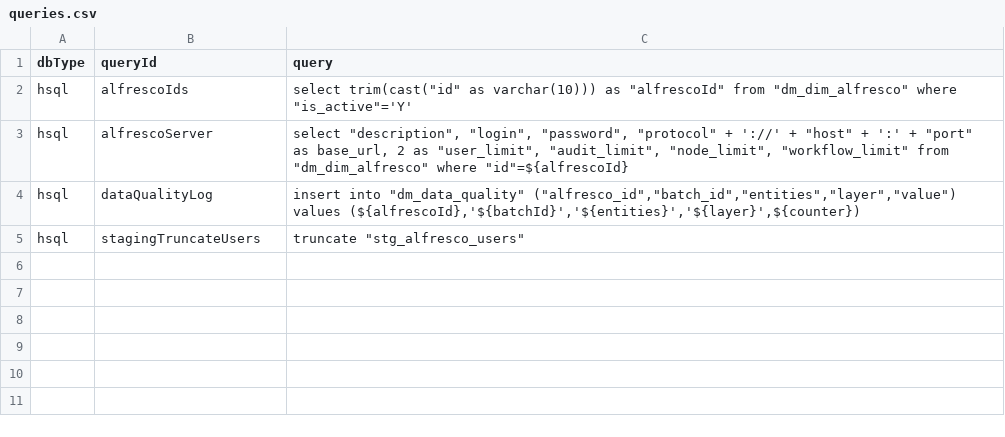
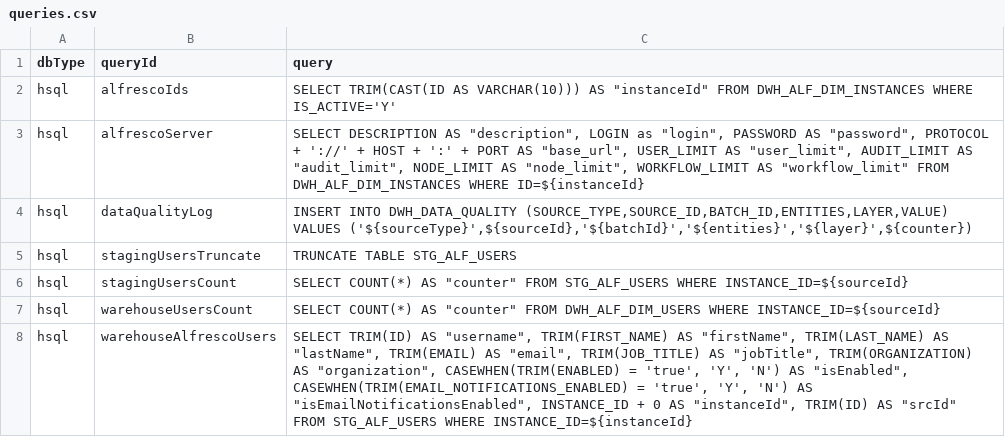
Before and after one commit to fcorti/alfresco-audit-analysis-reporting, a CSV file: Pentaho/Alflytics-App-Pentaho-v7/endpoints/kettle/src/queries.csv, drawn as a sheet.

Commit message:
User extraction and progress in repository.

```diff
--- a/Pentaho/Alflytics-App-Pentaho-v7/endpoints/kettle/src/queries.csv
+++ b/Pentaho/Alflytics-App-Pentaho-v7/endpoints/kettle/src/queries.csv
@@ -1,5 +1,8 @@
 dbType;queryId;query
-hsql;alfrescoIds;select trim(cast("id" as varchar(10))) as "alfrescoId" from "dm_dim_alfresco" where "is_active"='Y'
-hsql;alfrescoServer;select "description", "login", "password", "protocol" + '://' + "host" + ':' + "port" as base_url, 2 as "user_limit", "audit_limit", "node_limit", "workflow_limit" from "dm_dim_alfresco" where "id"=${alfrescoId}
-hsql;dataQualityLog;insert into "dm_data_quality" ("alfresco_id","batch_id","entities","layer","value") values (${alfrescoId},'${batchId}','${entities}','${layer}',${counter})
-hsql;stagingTruncateUsers;truncate "stg_alfresco_users"
+hsql;alfrescoIds;SELECT TRIM(CAST(ID AS VARCHAR(10))) AS "instanceId" FROM DWH_ALF_DIM_INSTANCES WHERE IS_ACTIVE='Y'
+hsql;alfrescoServer;SELECT DESCRIPTION AS "description", LOGIN as "login", PASSWORD AS "password", PROTOCOL + '://' + HOST + ':' + PORT AS "base_url", USER_LIMIT AS "user_limit", AUDIT_LIMIT AS "audit_limit", NODE_LIMIT AS "node_limit", WORKFLOW_LIMIT AS "workflow_limit" FROM DWH_ALF_DIM_INSTANCES WHERE ID=${instanceId}
+hsql;dataQualityLog;INSERT INTO DWH_DATA_QUALITY (SOURCE_TYPE,SOURCE_ID,BATCH_ID,ENTITIES,LAYER,VALUE) VALUES ('${sourceType}',${sourceId},'${batchId}','${entities}','${layer}',${counter})
+hsql;stagingUsersTruncate;TRUNCATE TABLE STG_ALF_USERS
+hsql;stagingUsersCount;SELECT COUNT(*) AS "counter" FROM STG_ALF_USERS WHERE INSTANCE_ID=${sourceId}
+hsql;warehouseUsersCount;SELECT COUNT(*) AS "counter" FROM DWH_ALF_DIM_USERS WHERE INSTANCE_ID=${sourceId}
+hsql;warehouseAlfrescoUsers;SELECT TRIM(ID) AS "username", TRIM(FIRST_NAME) AS "firstName", TRIM(LAST_NAME) AS "lastName", TRIM(EMAIL) AS "email", TRIM(JOB_TITLE) AS "jobTitle", TRIM(ORGANIZATION) AS "organization", CASEWHEN(TRIM(ENABLED) = 'true', 'Y', 'N') AS "isEnabled", CASEWHEN(TRIM(EMAIL_NOTIFICATIONS_ENABLED) = 'true', 'Y', 'N') AS "isEmailNotificationsEnabled", INSTANCE_ID + 0 AS "instanceId", TRIM(ID) AS "srcId" FROM STG_ALF_USERS WHERE INSTANCE_ID=${instanceId}
```
Also changed, not shown: Pentaho/Alflytics-App-Pentaho-v7/endpoints/kettle/src/endpoints.csv, 13 other files.
